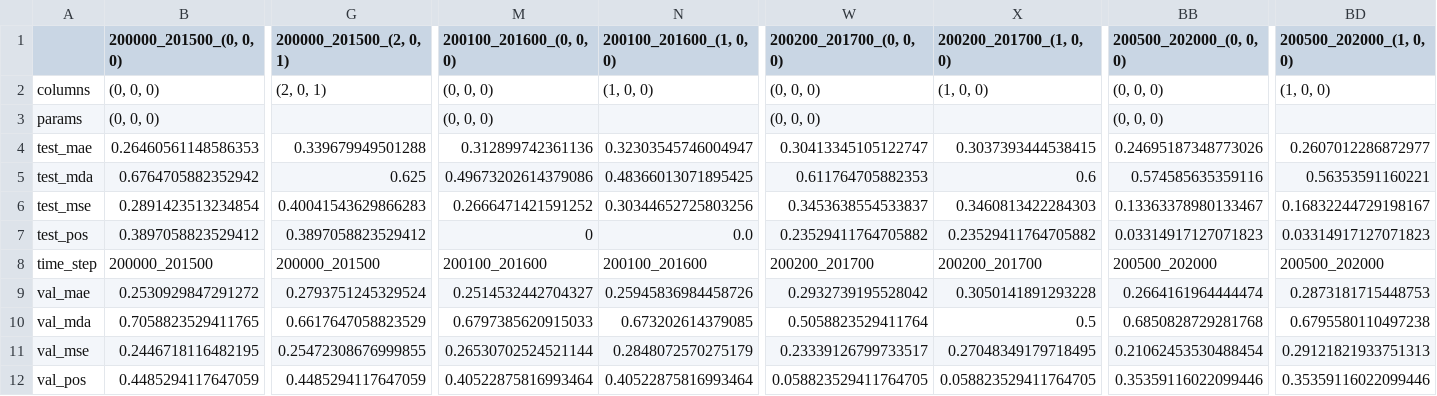
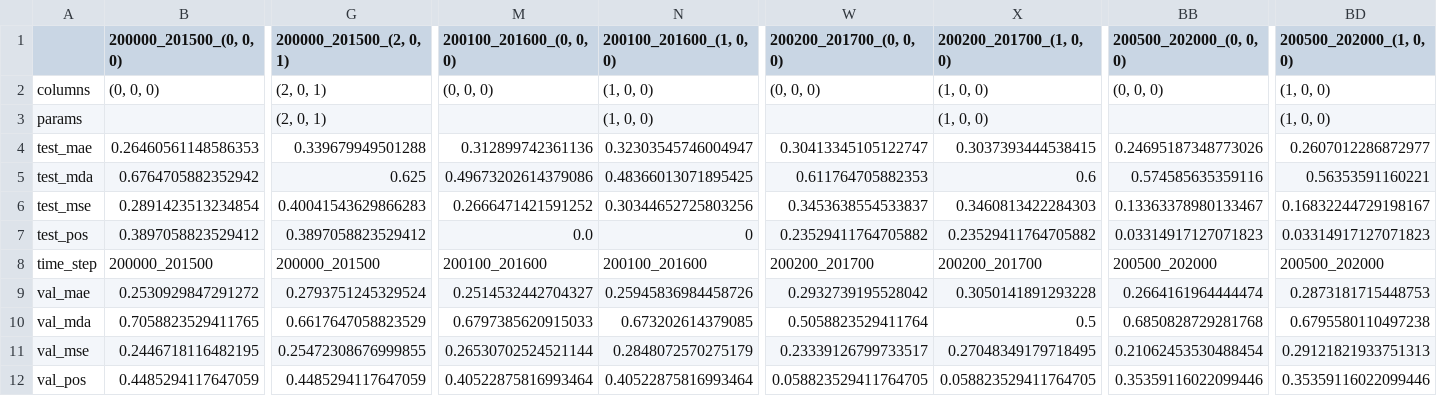
Before and after one commit to vanalmsick/MasterThesis, a CSV file: results/results_ARIMA_search.csv, drawn as a sheet; only a part is shown, gaps mark what is left out; the diff names each change by its address in the sheet, - before the commit and + after, or states it on an @@ line.

Commit message:
Re-run ARIMA - don't allow static ARIMA model (0, 0, 0) to be selected as best (would be same as Baseline static model).

```diff
--- a/results/results_ARIMA_search.csv
+++ b/results/results_ARIMA_search.csv
-B3 (200000_201500_(0, 0, 0)): (0, 0, 0)
+B3 (200000_201500_(0, 0, 0)): (empty)
-G3 (200000_201500_(2, 0, 1)): (empty)
+G3 (200000_201500_(2, 0, 1)): (2, 0, 1)
-M3 (200100_201600_(0, 0, 0)): (0, 0, 0)
+M3 (200100_201600_(0, 0, 0)): (empty)
-N3 (200100_201600_(1, 0, 0)): (empty)
+N3 (200100_201600_(1, 0, 0)): (1, 0, 0)
-W3 (200200_201700_(0, 0, 0)): (0, 0, 0)
+W3 (200200_201700_(0, 0, 0)): (empty)
-X3 (200200_201700_(1, 0, 0)): (empty)
+X3 (200200_201700_(1, 0, 0)): (1, 0, 0)
-BB3 (200500_202000_(0, 0, 0)): (0, 0, 0)
+BB3 (200500_202000_(0, 0, 0)): (empty)
-BD3 (200500_202000_(1, 0, 0)): (empty)
+BD3 (200500_202000_(1, 0, 0)): (1, 0, 0)
-M7 (200100_201600_(0, 0, 0)): 0
+M7 (200100_201600_(0, 0, 0)): 0.0
-N7 (200100_201600_(1, 0, 0)): 0.0
+N7 (200100_201600_(1, 0, 0)): 0
```
Also changed, not shown: 2 other files.
